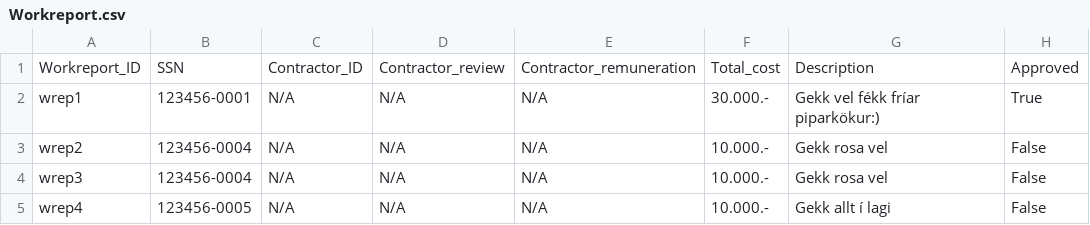
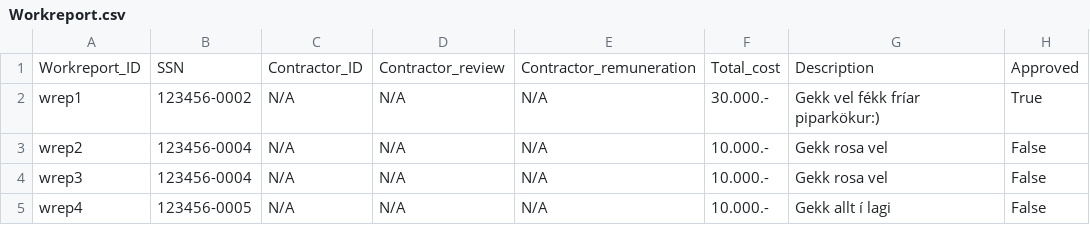
Before and after one commit to saraatla/VLN1-H25, a CSV file: csv/Workreport.csv, drawn as a sheet; only a part is shown; the diff names each change by its address in the sheet, - before the commit and + after, or states it on an @@ line.

Commit message:
wrep uppfært aðeins

```diff
--- a/csv/Workreport.csv
+++ b/csv/Workreport.csv
-B2: 123456-0001
+B2: 123456-0002
```
